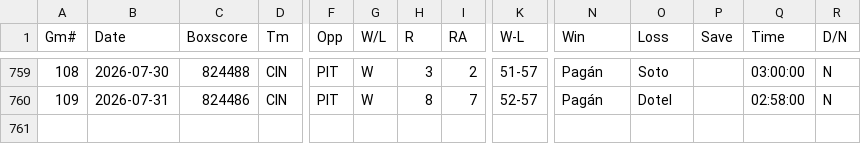
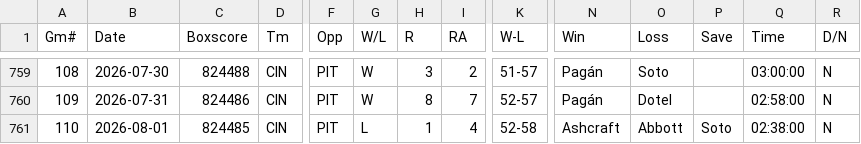
Before and after one commit to ironmanics/mlb-data, a CSV file: data/gamelogs/CIN.csv, drawn as a sheet; only a part is shown, gaps mark what is left out; rows hold the shown columns only; the diff names each change by its address in the sheet, - before the commit and + after, or states it on an @@ line.

Commit message:
Add 1 game(s) for CIN — 2026-08-02

```diff
--- a/data/gamelogs/CIN.csv
+++ b/data/gamelogs/CIN.csv
+row 761: 110 | 2026-08-01 | 824485 | CIN | PIT | L | 1 | 4 | 52-58 | Ashcraft | Abbott | Soto | 02:38:00 | N
```
